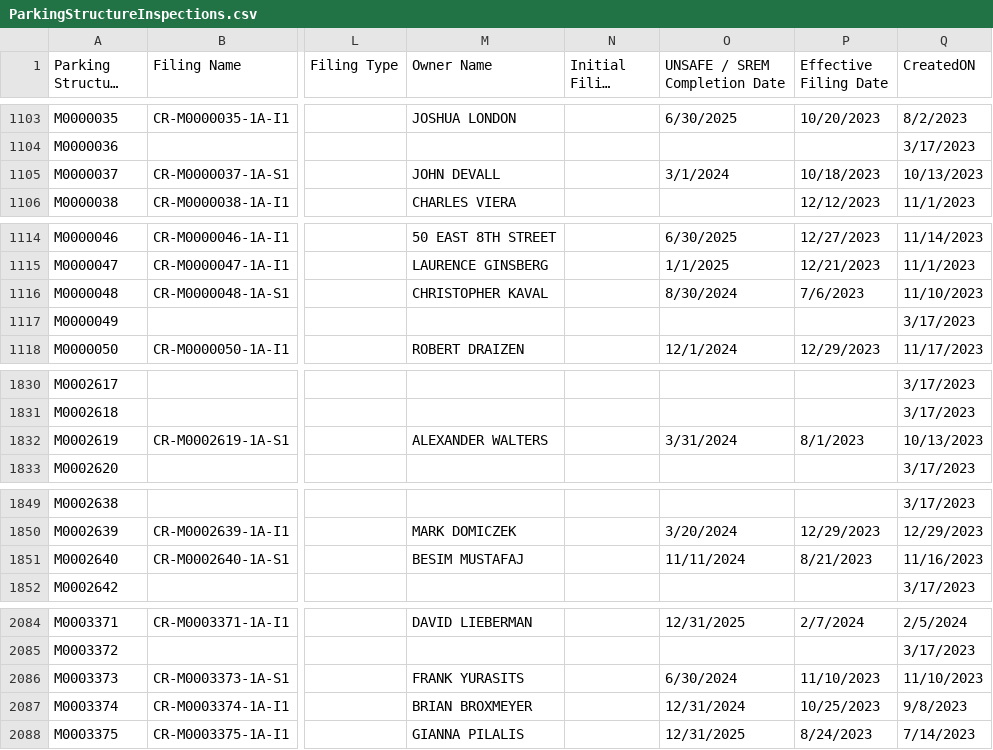
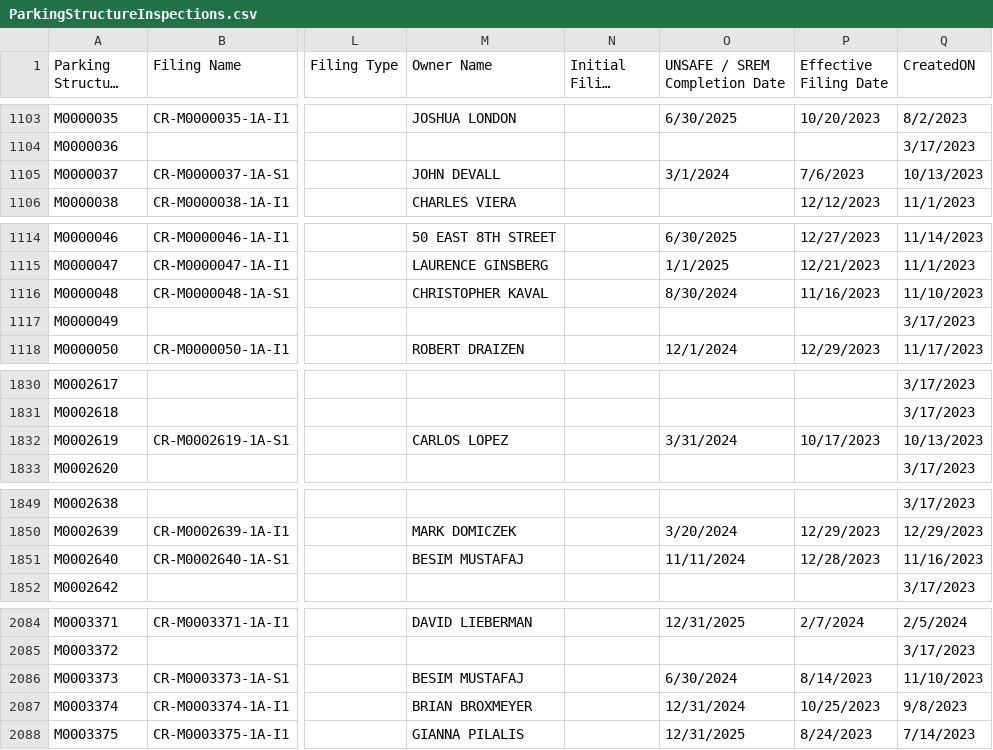
Before and after one commit to NYCDOB/ParkingStructures, a CSV file: data/ParkingStructureInspections.csv, drawn as a sheet; only a part is shown, gaps mark what is left out; long unchanged cells end in …; the diff covers the shown part only; the diff names each change by its address in the sheet, - before the commit and + after, or states it on an @@ line.

Commit message:
update from script Mon 03/25/2024  6:49:57.92

```diff
--- a/data/ParkingStructureInspections.csv
+++ b/data/ParkingStructureInspections.csv
-P1105 (Effective Filing Date): 10/18/2023
+P1105 (Effective Filing Date): 7/6/2023
-P1116 (Effective Filing Date): 7/6/2023
+P1116 (Effective Filing Date): 11/16/2023
-M1832 (Owner Name): ALEXANDER WALTERS
+M1832 (Owner Name): CARLOS LOPEZ
-P1832 (Effective Filing Date): 8/1/2023
+P1832 (Effective Filing Date): 10/17/2023
-P1851 (Effective Filing Date): 8/21/2023
+P1851 (Effective Filing Date): 12/28/2023
-M2086 (Owner Name): FRANK YURASITS
+M2086 (Owner Name): BESIM MUSTAFAJ
-P2086 (Effective Filing Date): 11/10/2023
+P2086 (Effective Filing Date): 8/14/2023
```
Also changed, not shown: 3 edited cells elsewhere in this file.
